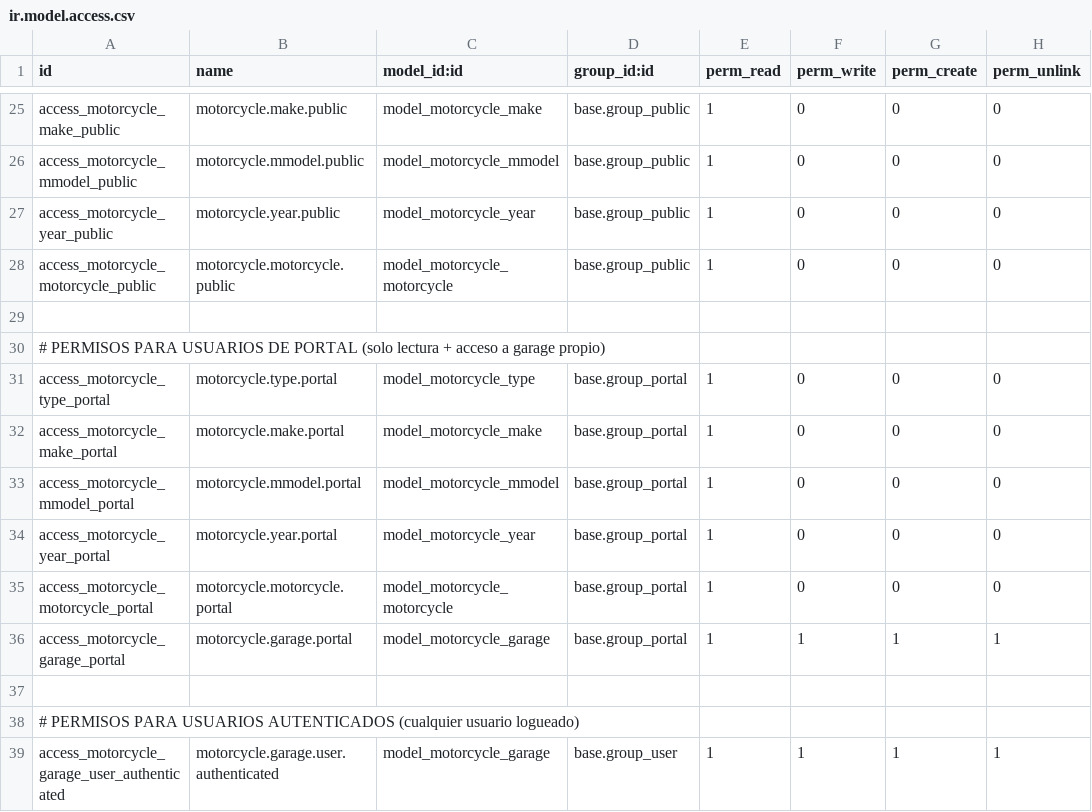
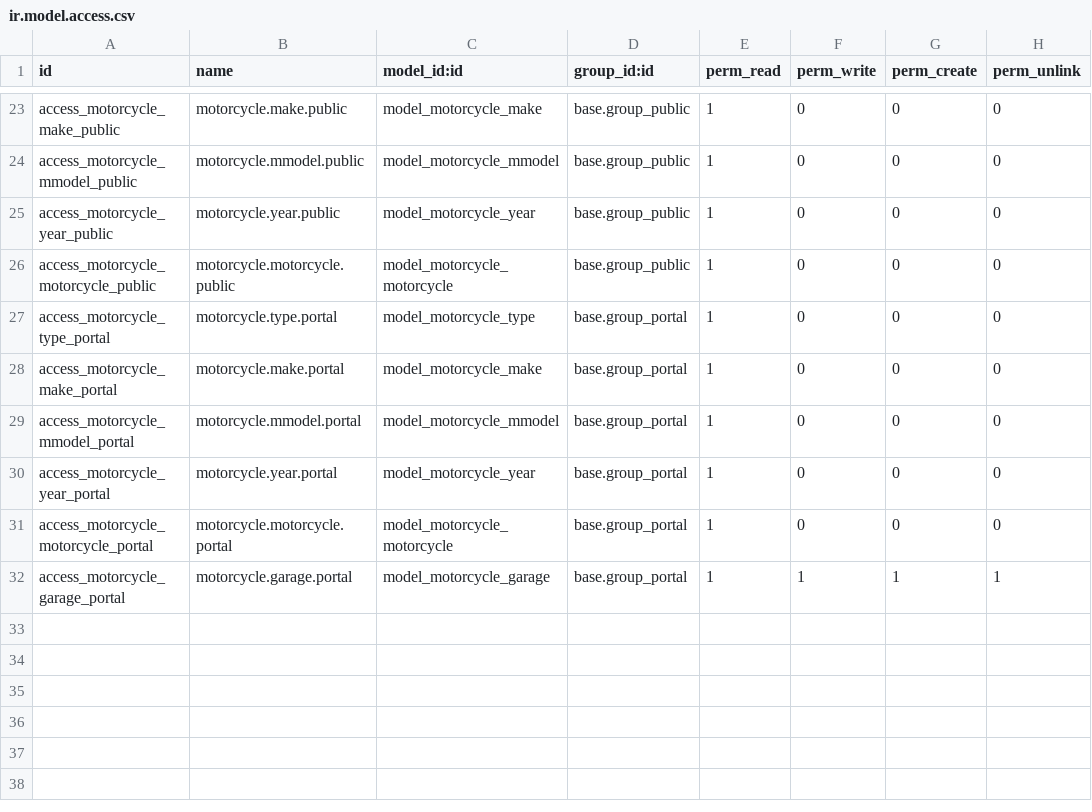
Before and after one commit to BiagioliGroup/bm, a CSV file: sh_motorcycle_backend/security/ir.model.access.csv, drawn as a sheet; only a part is shown, gaps mark what is left out; removed rows and columns are numbered as before the commit, all else as after; the diff covers the shown part only; the diff names each change by its address in the sheet, - before the commit and + after, or states it on an @@ line.

```diff
--- a/sh_motorcycle_backend/security/ir.model.access.csv
+++ b/sh_motorcycle_backend/security/ir.model.access.csv
-row 29: (empty)
-row 30: # PERMISOS PARA USUARIOS DE PORTAL (solo lectura + acceso a garage propio)
-row 37: (empty)
-row 38: # PERMISOS PARA USUARIOS AUTENTICADOS (cualquier usuario logueado)
-row 39: access_motorcycle_garage_user_authenticated | motorcycle.garage.user.authenticated | model_motorcycle_garage | base.group_user | 1 | 1 | 1 | 1
```
Also changed, not shown: 2 removed rows and 6 moved rows elsewhere in this file, 1 other file.
